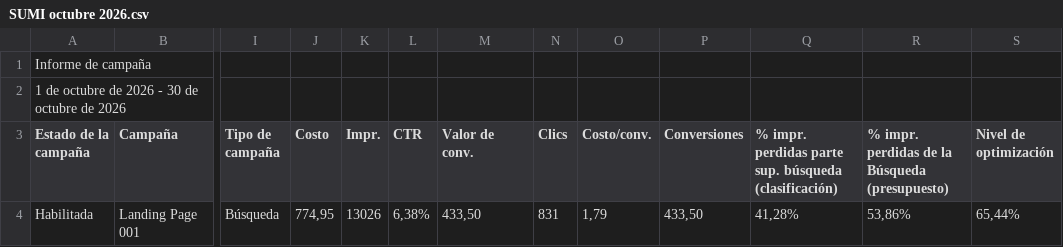
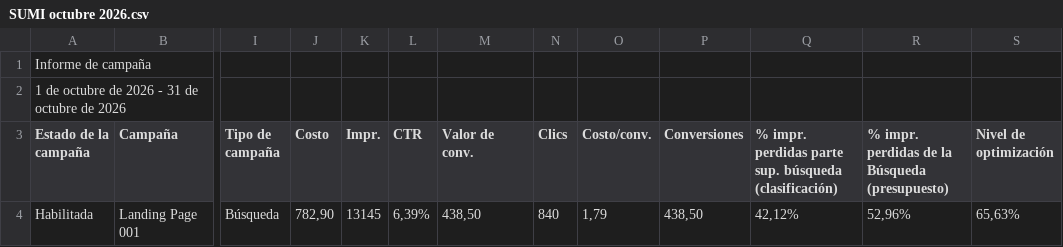
Before and after one commit to jorgeluis666/SUMI, a CSV file: data/csv-backups/drive/SUMI octubre 2026.csv, drawn as a sheet; only a part is shown, gaps mark what is left out; the diff names each change by its address in the sheet, - before the commit and + after, or states it on an @@ line.

```diff
--- a/data/csv-backups/drive/SUMI octubre 2026.csv
+++ b/data/csv-backups/drive/SUMI octubre 2026.csv
-A2 (Estado de la campaña): 1 de octubre de 2026 - 30 de octubre de 2026
+A2 (Estado de la campaña): 1 de octubre de 2026 - 31 de octubre de 2026
-J4 (Costo): 774,95
+J4 (Costo): 782,90
-K4 (Impr.): 13026
+K4 (Impr.): 13145
-L4 (CTR): 6,38%
+L4 (CTR): 6,39%
-M4 (Valor de conv.): 433,50
+M4 (Valor de conv.): 438,50
-N4 (Clics): 831
+N4 (Clics): 840
-P4 (Conversiones): 433,50
+P4 (Conversiones): 438,50
-Q4: 41,28%
+Q4: 42,12%
-R4: 53,86%
+R4: 52,96%
-S4 (Nivel de optimización): 65,44%
+S4 (Nivel de optimización): 65,63%
```
Also changed, not shown: data/csv-backups/keywords/SUMI KW octubre 2026.csv, 5 other files.
